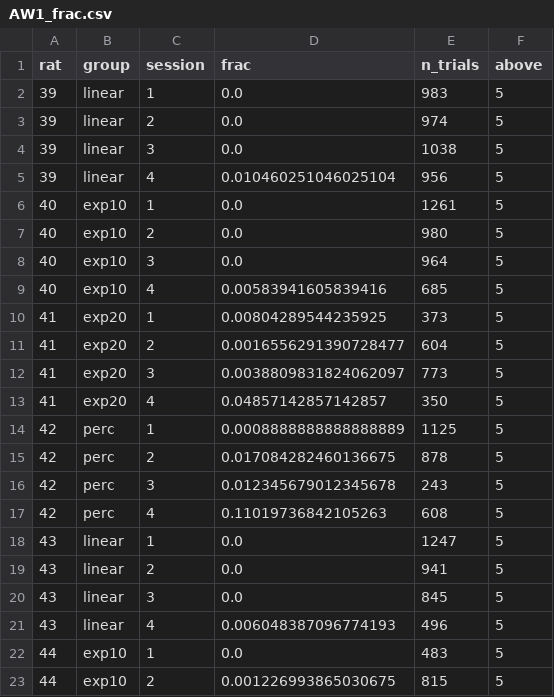
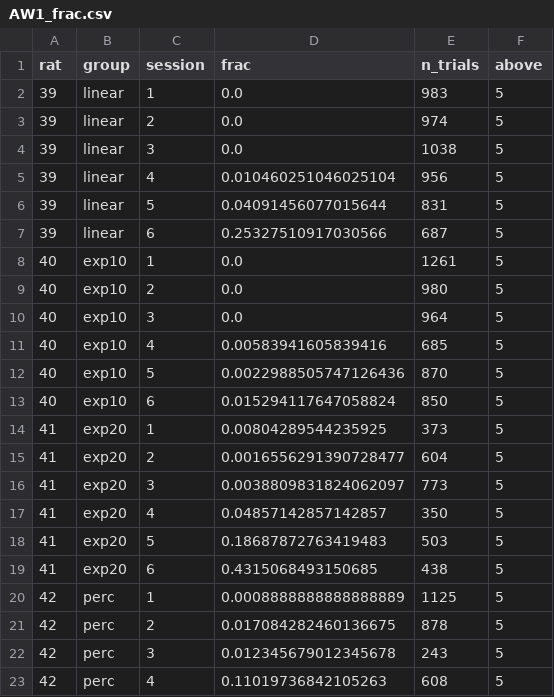
Before and after one commit to mbreyes/drrd5s, a CSV file: data/processed/AW1_frac.csv, drawn as a sheet; only a part is shown; the shorter side is filled out with more unchanged rows; the diff covers the shown part only.

Commit message:
Added data from 2024-08-15 and 16

```diff
--- a/data/processed/AW1_frac.csv
+++ b/data/processed/AW1_frac.csv
@@ -5,2 +5,4 @@ rat,group,session,frac,n_trials,above
 39,linear,4,0.010460251046025104,956,5
+39,linear,5,0.04091456077015644,831,5
+39,linear,6,0.25327510917030566,687,5
 40,exp10,1,0.0,1261,5
@@ -9,2 +11,4 @@ rat,group,session,frac,n_trials,above
 40,exp10,4,0.00583941605839416,685,5
+40,exp10,5,0.0022988505747126436,870,5
+40,exp10,6,0.015294117647058824,850,5
 41,exp20,1,0.00804289544235925,373,5
@@ -13,2 +17,4 @@ rat,group,session,frac,n_trials,above
 41,exp20,4,0.04857142857142857,350,5
+41,exp20,5,0.18687872763419483,503,5
+41,exp20,6,0.4315068493150685,438,5
 42,perc,1,0.0008888888888888889,1125,5
```
Also changed, not shown: 18 added rows elsewhere in this file, 1 other file.
